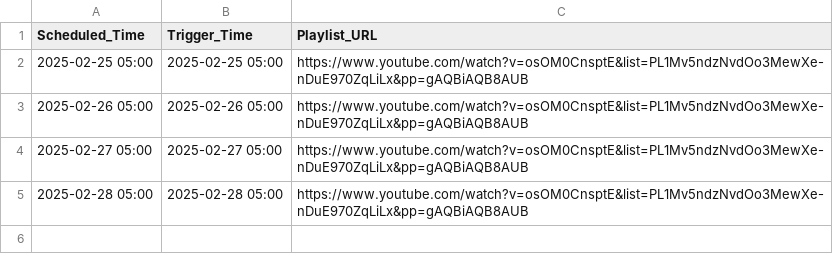
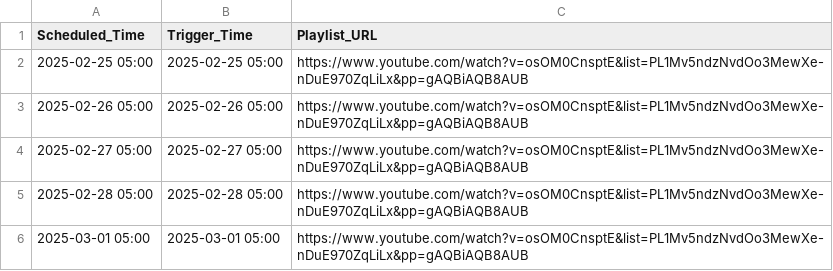
Before and after one commit to Sukanth-Original/ORGNL_Laboratory, a CSV file: dist/alarm_logs.csv, drawn as a sheet; the diff names each change by its address in the sheet, - before the commit and + after, or states it on an @@ line.

Commit message:
Alarm log update 2025-03-01 05:00:00

```diff
--- a/dist/alarm_logs.csv
+++ b/dist/alarm_logs.csv
+row 6: 2025-03-01 05:00 | 2025-03-01 05:00 | https://www.youtube.com/watch?v=osOM0CnsptE&list=PL1Mv5ndzNvdOo3MewXe-nDuE970ZqLiLx&pp=gAQBiAQB8AUB
```
